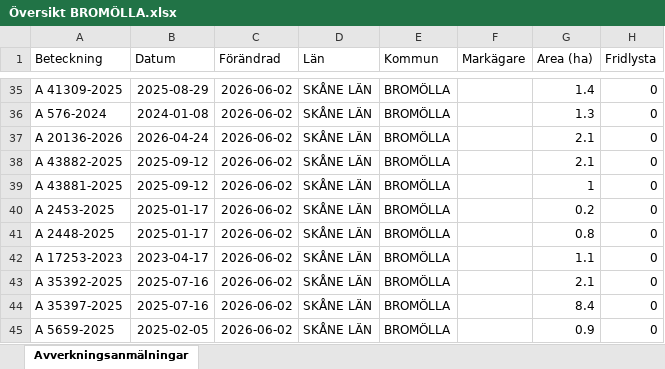
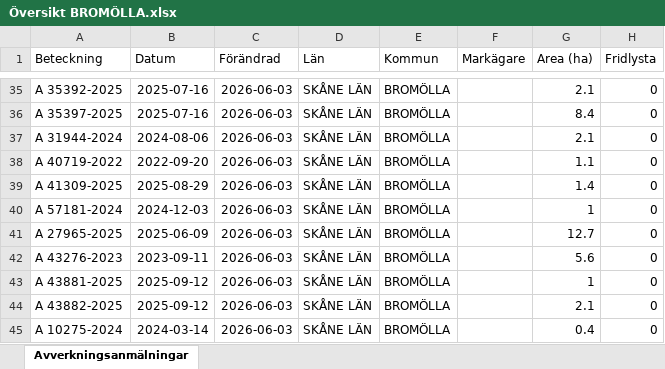
Before and after one commit to klasma/Logging_1272, an Excel workbook: Översikt BROMÖLLA.xlsx, sheet Avverkningsanmälningar, drawn as a sheet; only a part is shown, gaps mark what is left out; values as stored, in another font and other column widths than the file's, no borders; the diff covers the shown part only; the diff names each change by its address in the sheet, - before the commit and + after, or states it on an @@ line.

```diff
--- a/Översikt BROMÖLLA.xlsx (sheet Avverkningsanmälningar)
+++ b/Översikt BROMÖLLA.xlsx (sheet Avverkningsanmälningar)
-A35 (Beteckning): A 41309-2025
+A35 (Beteckning): A 35392-2025
-B35 (Datum): 2025-08-29
+B35 (Datum): 2025-07-16
-C35:C45 (Förändrad): 2026-06-02
+C35:C45 (Förändrad): 2026-06-03
-G35 (Area (ha)): 1.4
+G35 (Area (ha)): 2.1
-A36 (Beteckning): A 576-2024
+A36 (Beteckning): A 35397-2025
-B36 (Datum): 2024-01-08
+B36 (Datum): 2025-07-16
-G36 (Area (ha)): 1.3
+G36 (Area (ha)): 8.4
-A37 (Beteckning): A 20136-2026
+A37 (Beteckning): A 31944-2024
-B37 (Datum): 2026-04-24
+B37 (Datum): 2024-08-06
-A38 (Beteckning): A 43882-2025
+A38 (Beteckning): A 40719-2022
-B38 (Datum): 2025-09-12
+B38 (Datum): 2022-09-20
-G38 (Area (ha)): 2.1
+G38 (Area (ha)): 1.1
-A39 (Beteckning): A 43881-2025
+A39 (Beteckning): A 41309-2025
-B39 (Datum): 2025-09-12
+B39 (Datum): 2025-08-29
-G39 (Area (ha)): 1
+G39 (Area (ha)): 1.4
-A40 (Beteckning): A 2453-2025
+A40 (Beteckning): A 57181-2024
-B40 (Datum): 2025-01-17
+B40 (Datum): 2024-12-03
-G40 (Area (ha)): 0.2
+G40 (Area (ha)): 1
-A41 (Beteckning): A 2448-2025
+A41 (Beteckning): A 27965-2025
-B41 (Datum): 2025-01-17
+B41 (Datum): 2025-06-09
-G41 (Area (ha)): 0.8
+G41 (Area (ha)): 12.7
-A42 (Beteckning): A 17253-2023
+A42 (Beteckning): A 43276-2023
-B42 (Datum): 2023-04-17
+B42 (Datum): 2023-09-11
-G42 (Area (ha)): 1.1
+G42 (Area (ha)): 5.6
-A43 (Beteckning): A 35392-2025
+A43 (Beteckning): A 43881-2025
-B43:B44 (Datum): 2025-07-16
+B43:B44 (Datum): 2025-09-12
-G43 (Area (ha)): 2.1
+G43 (Area (ha)): 1
-A44 (Beteckning): A 35397-2025
+A44 (Beteckning): A 43882-2025
-G44 (Area (ha)): 8.4
+G44 (Area (ha)): 2.1
-A45 (Beteckning): A 5659-2025
+A45 (Beteckning): A 10275-2024
-B45 (Datum): 2025-02-05
+B45 (Datum): 2024-03-14
-G45 (Area (ha)): 0.9
+G45 (Area (ha)): 0.4
```
Also changed, not shown: 305 edited cells elsewhere in this sheet, artfynd/A 17396-2024 artfynd.xlsx, artfynd/A 42062-2024 artfynd.xlsx, 19 other files.
